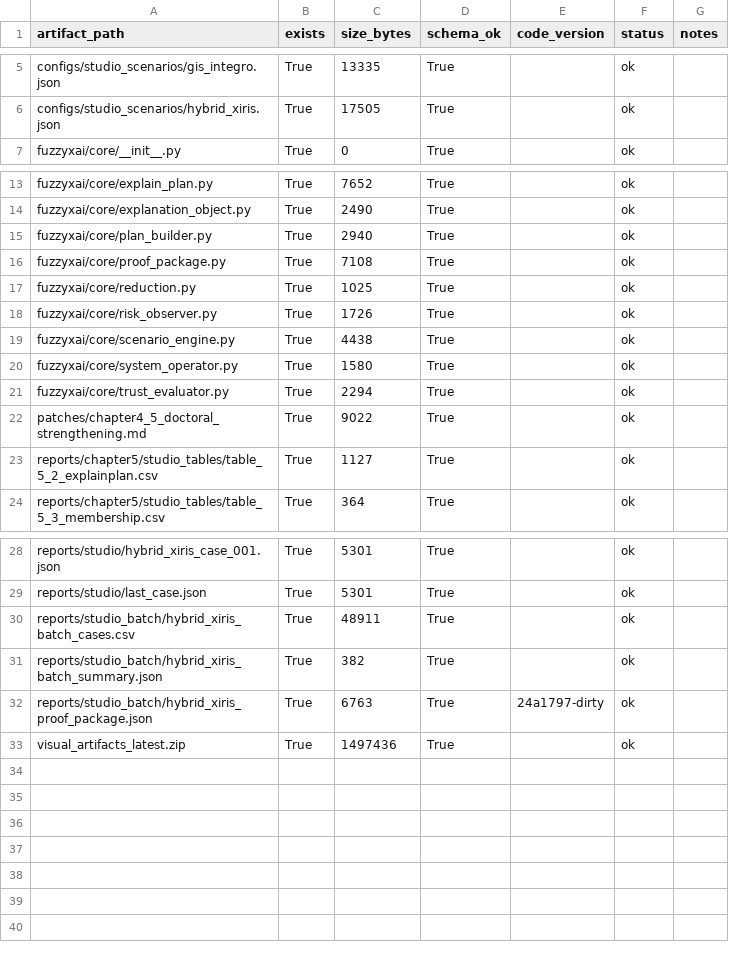
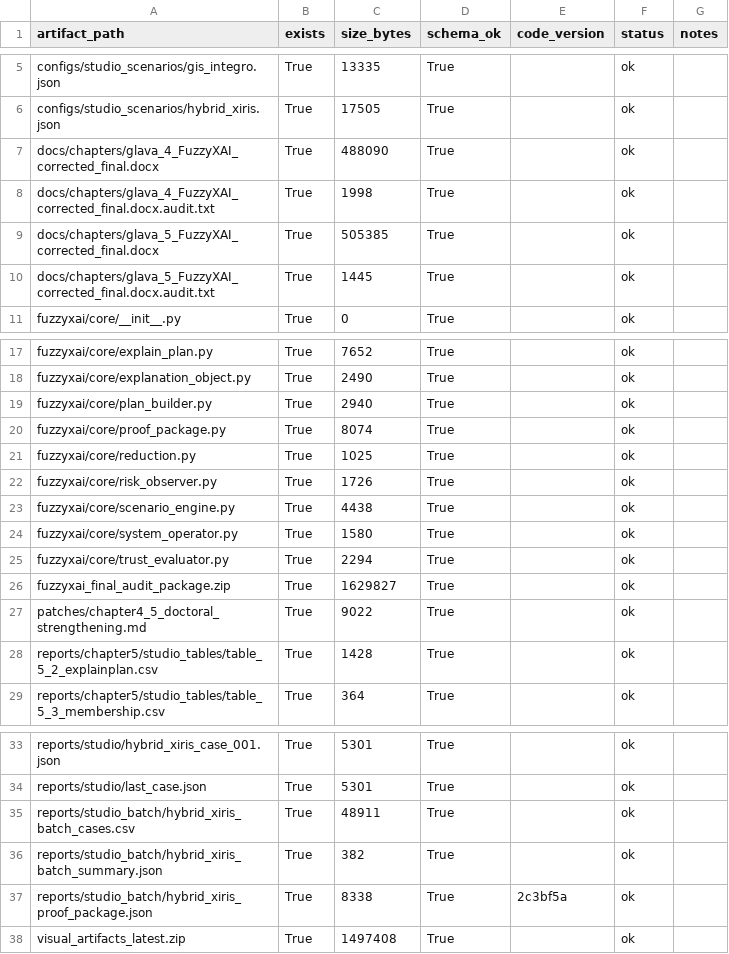
Before and after one commit to lebedeffson/fuzzy-xai-operator, a CSV file: reports/audit/artifact_inventory.csv, drawn as a sheet; only a part is shown, gaps mark what is left out.

Commit message:
Finalize audit release metadata and DOCX gate

```diff
--- a/reports/audit/artifact_inventory.csv
+++ b/reports/audit/artifact_inventory.csv
@@ -6,2 +6,6 @@ configs/studio_scenarios/gis_integro.json,True,13335,True,,ok,
 configs/studio_scenarios/hybrid_xiris.json,True,17505,True,,ok,
+docs/chapters/glava_4_FuzzyXAI_corrected_final.docx,True,488090,True,,ok,
+docs/chapters/glava_4_FuzzyXAI_corrected_final.docx.audit.txt,True,1998,True,,ok,
+docs/chapters/glava_5_FuzzyXAI_corrected_final.docx,True,505385,True,,ok,
+docs/chapters/glava_5_FuzzyXAI_corrected_final.docx.audit.txt,True,1445,True,,ok,
 fuzzyxai/core/__init__.py,True,0,True,,ok,
@@ -15,3 +19,3 @@ fuzzyxai/core/explanation_object.py,True,2490,True,,ok,
 fuzzyxai/core/plan_builder.py,True,2940,True,,ok,
-fuzzyxai/core/proof_package.py,True,7108,True,,ok,
+fuzzyxai/core/proof_package.py,True,8074,True,,ok,
 fuzzyxai/core/reduction.py,True,1025,True,,ok,
@@ -21,4 +25,5 @@ fuzzyxai/core/system_operator.py,True,1580,True,,ok,
 fuzzyxai/core/trust_evaluator.py,True,2294,True,,ok,
+fuzzyxai_final_audit_package.zip,True,1629827,True,,ok,
 patches/chapter4_5_doctoral_strengthening.md,True,9022,True,,ok,
-reports/chapter5/studio_tables/table_5_2_explainplan.csv,True,1127,True,,ok,
+reports/chapter5/studio_tables/table_5_2_explainplan.csv,True,1428,True,,ok,
 reports/chapter5/studio_tables/table_5_3_membership.csv,True,364,True,,ok,
@@ -31,3 +36,3 @@ reports/studio_batch/hybrid_xiris_batch_cases.csv,True,48911,True,,ok,
 reports/studio_batch/hybrid_xiris_batch_summary.json,True,382,True,,ok,
-reports/studio_batch/hybrid_xiris_proof_package.json,True,6763,True,24a1797-dirty,ok,
-visual_artifacts_latest.zip,True,1497436,True,,ok,
+reports/studio_batch/hybrid_xiris_proof_package.json,True,8338,True,2c3bf5a,ok,
+visual_artifacts_latest.zip,True,1497408,True,,ok,
```
Also changed, not shown: reports/chapter5/studio_tables/table_5_2_explainplan.csv, 25 other files.
